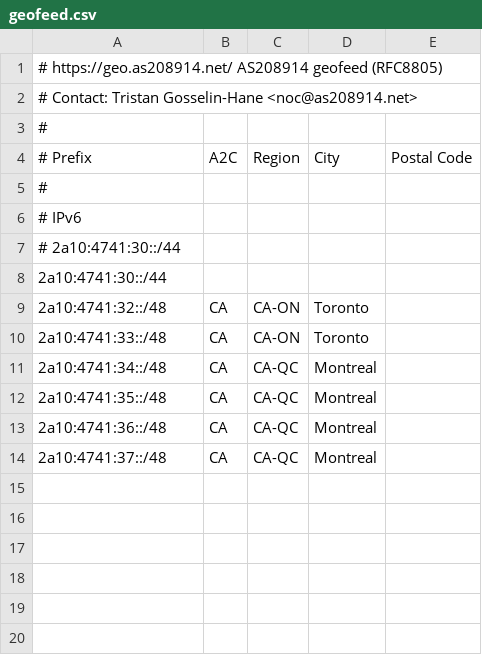
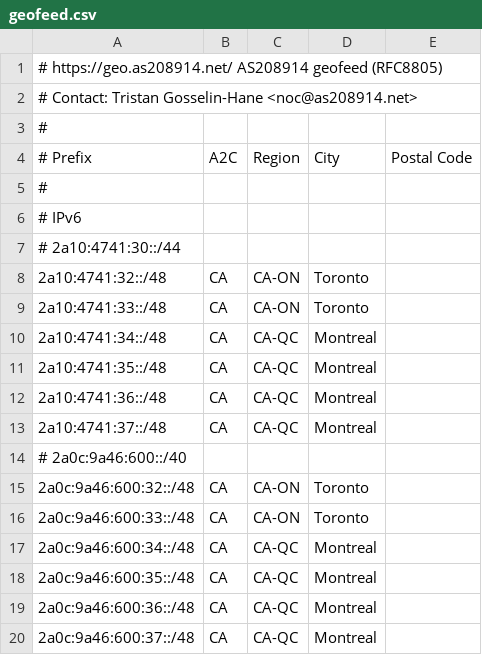
Before and after one commit to starcraft66/as208914-geofeed, a CSV file: geofeed.csv, drawn as a sheet.

```diff
--- a/geofeed.csv
+++ b/geofeed.csv
@@ -7,3 +7,2 @@
 # 2a10:4741:30::/44
-2a10:4741:30::/44,,,,
 2a10:4741:32::/48,CA,CA-ON,Toronto,
@@ -14 +13,8 @@
 2a10:4741:37::/48,CA,CA-QC,Montreal,
+# 2a0c:9a46:600::/40
+2a0c:9a46:600:32::/48,CA,CA-ON,Toronto,
+2a0c:9a46:600:33::/48,CA,CA-ON,Toronto,
+2a0c:9a46:600:34::/48,CA,CA-QC,Montreal,
+2a0c:9a46:600:35::/48,CA,CA-QC,Montreal,
+2a0c:9a46:600:36::/48,CA,CA-QC,Montreal,
+2a0c:9a46:600:37::/48,CA,CA-QC,Montreal,
```
Also changed, not shown: geofeed_ip2location.csv.
